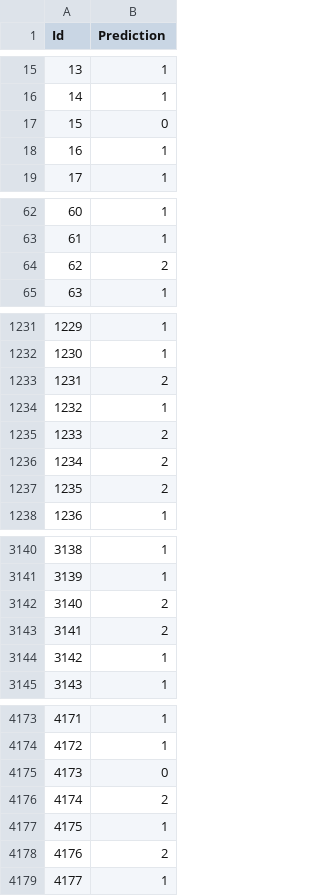
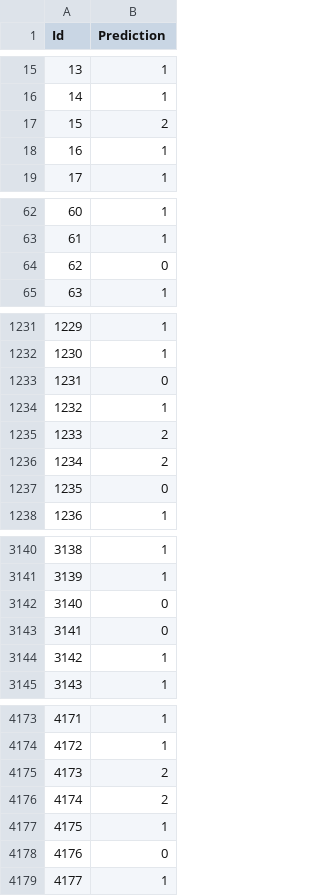
Before and after one commit to longd1999/CMPT459-Project, a CSV file: submissions/random_forest.csv, drawn as a sheet; only a part is shown, gaps mark what is left out; the diff covers the shown part only.

```diff
--- a/submissions/random_forest.csv
+++ b/submissions/random_forest.csv
@@ -16,3 +16,3 @@ Id,Prediction
 14,1
-15,0
+15,2
 16,1
@@ -63,3 +63,3 @@ Id,Prediction
 61,1
-62,2
+62,0
 63,1
@@ -1232,3 +1232,3 @@ Id,Prediction
 1230,1
-1231,2
+1231,0
 1232,1
@@ -1236,3 +1236,3 @@ Id,Prediction
 1234,2
-1235,2
+1235,0
 1236,1
@@ -3141,4 +3141,4 @@ Id,Prediction
 3139,1
-3140,2
-3141,2
+3140,0
+3141,0
 3142,1
@@ -4174,6 +4174,6 @@ Id,Prediction
 4172,1
-4173,0
+4173,2
 4174,2
 4175,1
-4176,2
+4176,0
 4177,1
```
Also changed, not shown: 91 edited cells elsewhere in this file, 2 other files.
